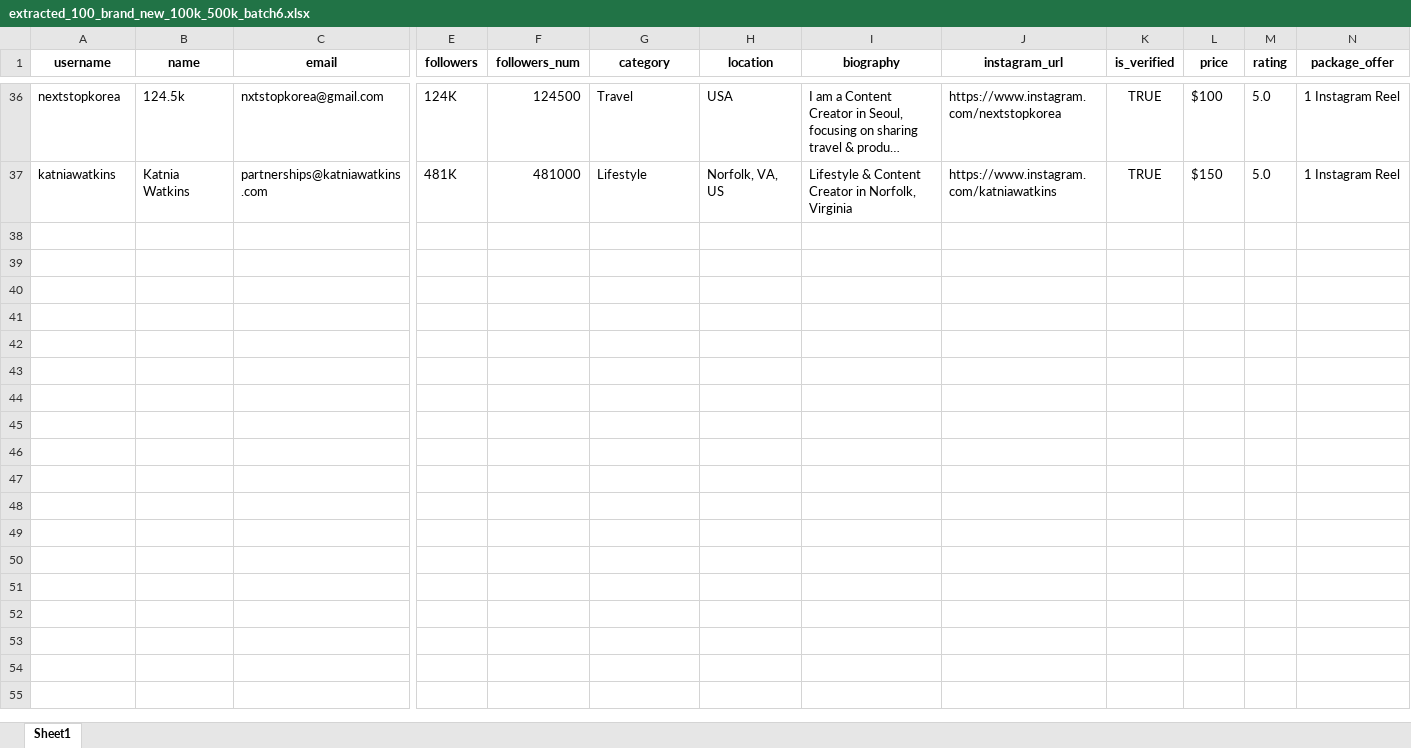
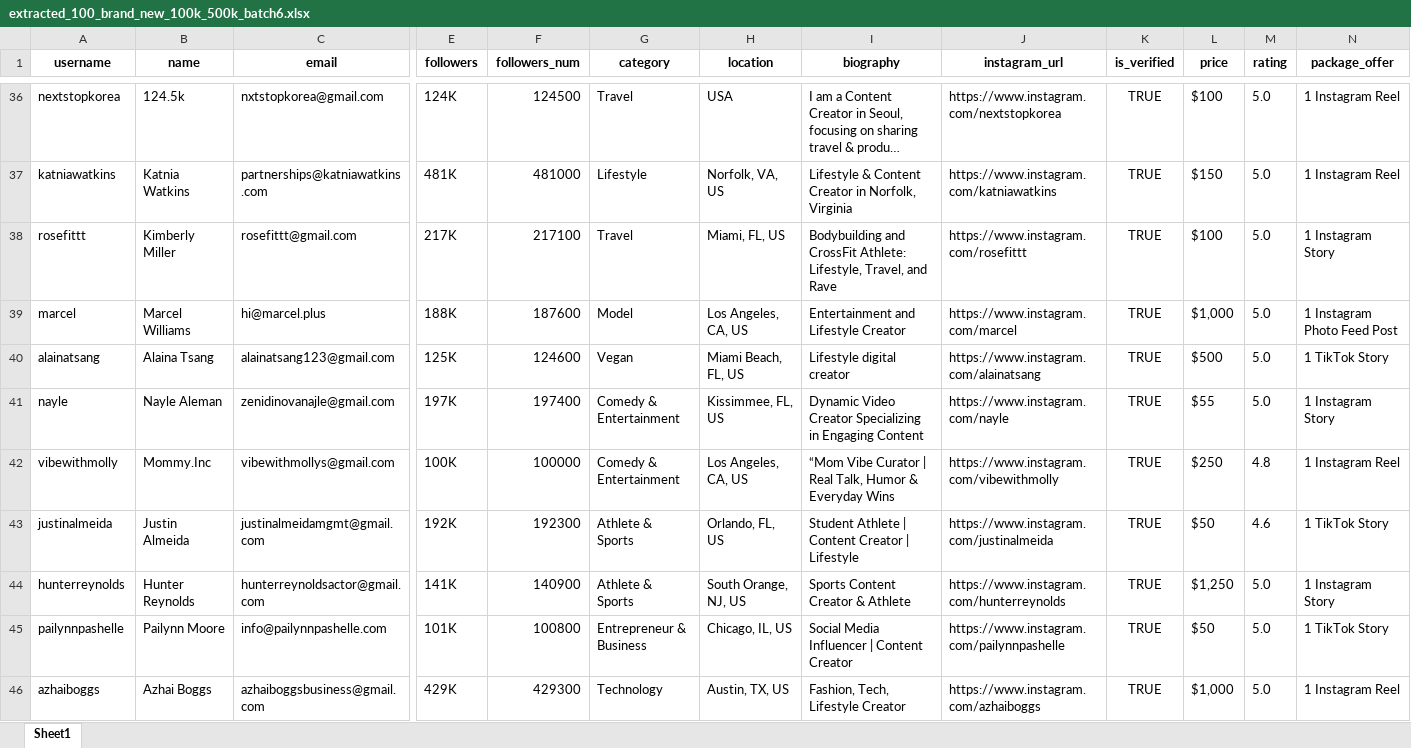
Before and after one commit to Shivam-ux78/Final_Creators, an Excel workbook: data/extracted_100_brand_new_100k_500k_batch6.xlsx, sheet Sheet1, drawn as a sheet; only a part is shown, gaps mark what is left out; long unchanged cells end in …; values as stored, in another font and other column widths than the file's, no borders; rows hold the shown columns only; the diff covers the shown part only; the diff names each change by its address in the sheet, - before the commit and + after, or states it on an @@ line.

Commit message:
Finalize 100 Batch 6 creators in dataset & Supabase DB (Live count: 1277)

```diff
--- a/data/extracted_100_brand_new_100k_500k_batch6.xlsx (sheet Sheet1)
+++ b/data/extracted_100_brand_new_100k_500k_batch6.xlsx (sheet Sheet1)
+row 38: rosefittt | Kimberly Miller | rosefittt@gmail.com | 217K | 217100 | Travel | Miami, FL, US | Bodybuilding and CrossFit Athlete: Lifestyle, Travel, and Rave | https://www.instagram.com/rosefittt | TRUE | $100 | 5.0 | 1 Instagram Story
+row 39: marcel | Marcel Williams | hi@marcel.plus | 188K | 187600 | Model | Los Angeles, CA, US | Entertainment and Lifestyle Creator | https://www.instagram.com/marcel | TRUE | $1,000 | 5.0 | 1 Instagram Photo Feed Post
+row 40: alainatsang | Alaina Tsang | alainatsang123@gmail.com | 125K | 124600 | Vegan | Miami Beach, FL, US | Lifestyle digital creator | https://www.instagram.com/alainatsang | TRUE | $500 | 5.0 | 1 TikTok Story
+row 41: nayle | Nayle Aleman | zenidinovanajle@gmail.com | 197K | 197400 | Comedy & Entertainment | Kissimmee, FL, US | Dynamic Video Creator Specializing in Engaging Content | https://www.instagram.com/nayle | TRUE | $55 | 5.0 | 1 Instagram Story
+row 42: vibewithmolly | Mommy.Inc | vibewithmollys@gmail.com | 100K | 100000 | Comedy & Entertainment | Los Angeles, CA, US | “Mom Vibe Curator | Real Talk, Humor & Everyday Wins | https://www.instagram.com/vibewithmolly | TRUE | $250 | 4.8 | 1 Instagram Reel
+row 43: justinalmeida | Justin Almeida | justinalmeidamgmt@gmail.com | 192K | 192300 | Athlete & Sports | Orlando, FL, US | Student Athlete | Content Creator | Lifestyle | https://www.instagram.com/justinalmeida | TRUE | $50 | 4.6 | 1 TikTok Story
+row 44: hunterreynolds | Hunter Reynolds | hunterreynoldsactor@gmail.com | 141K | 140900 | Athlete & Sports | South Orange, NJ, US | Sports Content Creator & Athlete | https://www.instagram.com/hunterreynolds | TRUE | $1,250 | 5.0 | 1 Instagram Story
+row 45: pailynnpashelle | Pailynn Moore | info@pailynnpashelle.com | 101K | 100800 | Entrepreneur & Business | Chicago, IL, US | Social Media Influencer | Content Creator | https://www.instagram.com/pailynnpashelle | TRUE | $50 | 5.0 | 1 TikTok Story
+row 46: azhaiboggs | Azhai Boggs | azhaiboggsbusiness@gmail.com | 429K | 429300 | Technology | Austin, TX, US | Fashion, Tech, Lifestyle Creator | https://www.instagram.com/azhaiboggs | TRUE | $1,000 | 5.0 | 1 Instagram Reel
```
Also changed, not shown: 55 added rows elsewhere in this sheet, 5 other files.
